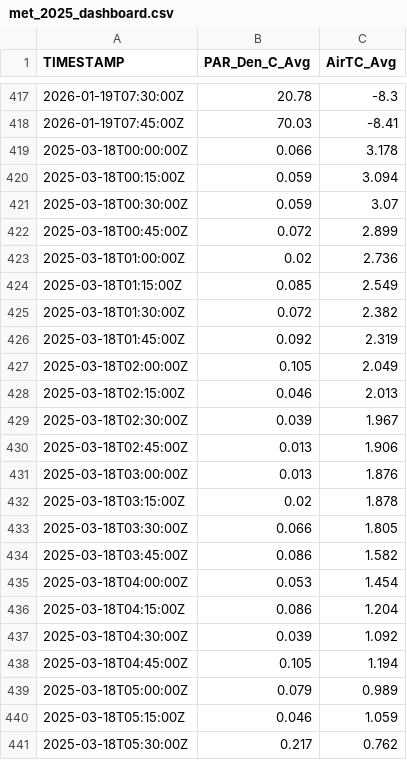
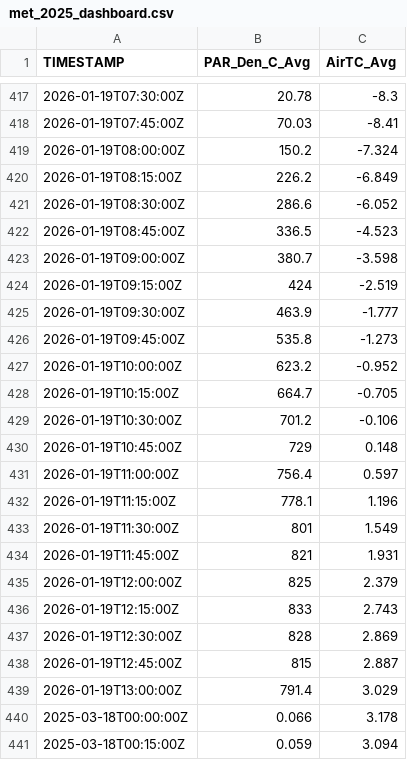
Before and after one commit to abbylewis/GENX_flux_data, a CSV file: processed_data/met_2025_dashboard.csv, drawn as a sheet; only a part is shown, gaps mark what is left out; the shorter side is filled out with more unchanged rows; the diff names each change by its address in the sheet, - before the commit and + after, or states it on an @@ line.

```diff
--- a/processed_data/met_2025_dashboard.csv
+++ b/processed_data/met_2025_dashboard.csv
+row 419: 2026-01-19T08:00:00Z | 150.2 | -7.324
+row 420: 2026-01-19T08:15:00Z | 226.2 | -6.849
+row 421: 2026-01-19T08:30:00Z | 286.6 | -6.052
+row 422: 2026-01-19T08:45:00Z | 336.5 | -4.523
+row 423: 2026-01-19T09:00:00Z | 380.7 | -3.598
+row 424: 2026-01-19T09:15:00Z | 424 | -2.519
+row 425: 2026-01-19T09:30:00Z | 463.9 | -1.777
+row 426: 2026-01-19T09:45:00Z | 535.8 | -1.273
+row 427: 2026-01-19T10:00:00Z | 623.2 | -0.952
+row 428: 2026-01-19T10:15:00Z | 664.7 | -0.705
+row 429: 2026-01-19T10:30:00Z | 701.2 | -0.106
+row 430: 2026-01-19T10:45:00Z | 729 | 0.148
+row 431: 2026-01-19T11:00:00Z | 756.4 | 0.597
+row 432: 2026-01-19T11:15:00Z | 778.1 | 1.196
+row 433: 2026-01-19T11:30:00Z | 801 | 1.549
+row 434: 2026-01-19T11:45:00Z | 821 | 1.931
+row 435: 2026-01-19T12:00:00Z | 825 | 2.379
+row 436: 2026-01-19T12:15:00Z | 833 | 2.743
+row 437: 2026-01-19T12:30:00Z | 828 | 2.869
+row 438: 2026-01-19T12:45:00Z | 815 | 2.887
+row 439: 2026-01-19T13:00:00Z | 791.4 | 3.029
```
Also changed, not shown: 3 other files.
